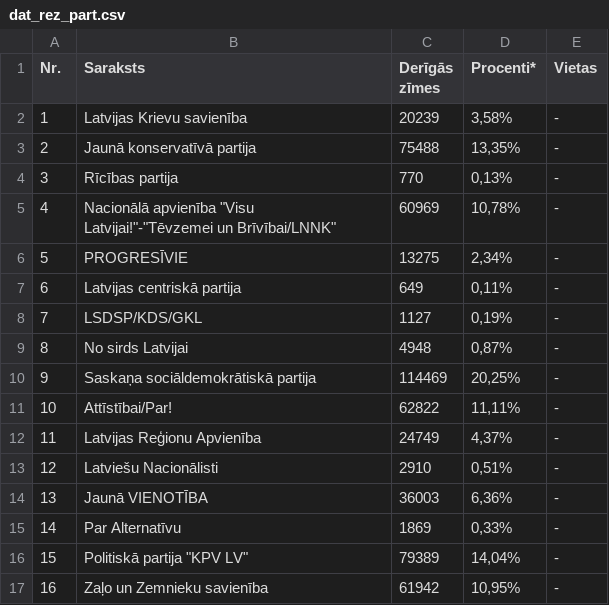
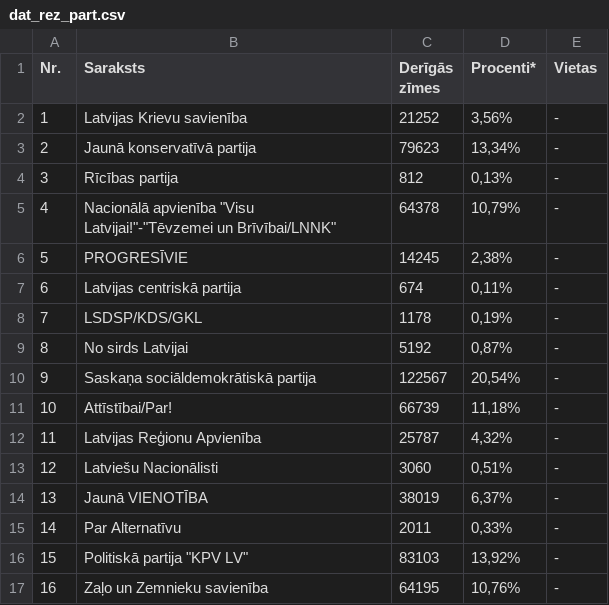
Before and after one commit to djhurio/sv2018, a CSV file: data/dat_rez_part.csv, drawn as a sheet.

```diff
--- a/data/dat_rez_part.csv
+++ b/data/dat_rez_part.csv
@@ -1,17 +1,17 @@
 Nr.	Saraksts	Derīgās zīmes	Procenti*	Vietas
-1	"Latvijas Krievu savienība"	20239	3,58%	-
-2	Jaunā konservatīvā partija	75488	13,35%	-
-3	Rīcības partija	770	0,13%	-
-4	Nacionālā apvienība "Visu Latvijai!"-"Tēvzemei un Brīvībai/LNNK"	60969	10,78%	-
-5	"PROGRESĪVIE"	13275	2,34%	-
-6	"Latvijas centriskā partija"	649	0,11%	-
-7	"LSDSP/KDS/GKL"	1127	0,19%	-
-8	No sirds Latvijai	4948	0,87%	-
-9	"Saskaņa" sociāldemokrātiskā partija	114469	20,25%	-
-10	Attīstībai/Par!	62822	11,11%	-
-11	Latvijas Reģionu Apvienība	24749	4,37%	-
-12	"Latviešu Nacionālisti"	2910	0,51%	-
-13	Jaunā VIENOTĪBA	36003	6,36%	-
-14	Par Alternatīvu	1869	0,33%	-
-15	Politiskā partija "KPV LV"	79389	14,04%	-
-16	Zaļo un Zemnieku savienība	61942	10,95%	-
+1	"Latvijas Krievu savienība"	21252	3,56%	-
+2	Jaunā konservatīvā partija	79623	13,34%	-
+3	Rīcības partija	812	0,13%	-
+4	Nacionālā apvienība "Visu Latvijai!"-"Tēvzemei un Brīvībai/LNNK"	64378	10,79%	-
+5	"PROGRESĪVIE"	14245	2,38%	-
+6	"Latvijas centriskā partija"	674	0,11%	-
+7	"LSDSP/KDS/GKL"	1178	0,19%	-
+8	No sirds Latvijai	5192	0,87%	-
+9	"Saskaņa" sociāldemokrātiskā partija	122567	20,54%	-
+10	Attīstībai/Par!	66739	11,18%	-
+11	Latvijas Reģionu Apvienība	25787	4,32%	-
+12	"Latviešu Nacionālisti"	3060	0,51%	-
+13	Jaunā VIENOTĪBA	38019	6,37%	-
+14	Par Alternatīvu	2011	0,33%	-
+15	Politiskā partija "KPV LV"	83103	13,92%	-
+16	Zaļo un Zemnieku savienība	64195	10,76%	-
```
Also changed, not shown: data/dat_rez_part_apg.csv, results/tab_dep.csv.
